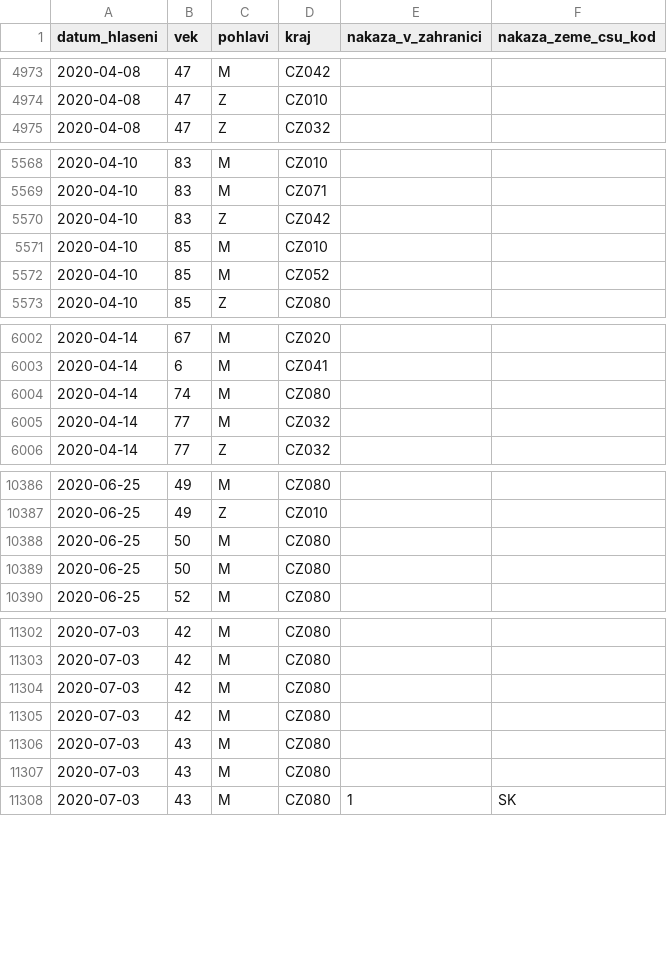
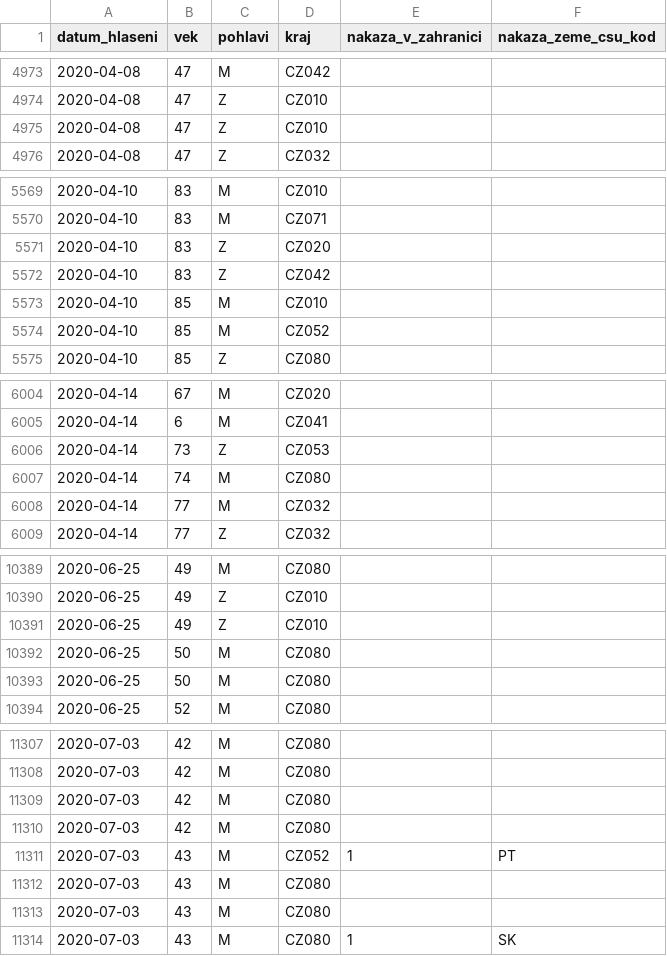
Before and after one commit to martin-majlis/covid-19, a CSV file: data/backup/onemocneni-aktualne.mzcr.cz_covid-19/osoby-sorted.csv, drawn as a sheet; only a part is shown, gaps mark what is left out; the diff covers the shown part only; the diff names each change by its address in the sheet, - before the commit and + after, or states it on an @@ line.

```diff
--- a/data/backup/onemocneni-aktualne.mzcr.cz_covid-19/osoby-sorted.csv
+++ b/data/backup/onemocneni-aktualne.mzcr.cz_covid-19/osoby-sorted.csv
+row 4975: 2020-04-08 | 47 | Z | CZ010
+row 5571: 2020-04-10 | 83 | Z | CZ020
+row 6006: 2020-04-14 | 73 | Z | CZ053
+row 10391: 2020-06-25 | 49 | Z | CZ010
+row 11311: 2020-07-03 | 43 | M | CZ052 | 1 | PT
```
Also changed, not shown: 3 added rows, 1 removed row and 4 edited cells elsewhere in this file, data/backup/onemocneni-aktualne.mzcr.cz_covid-19-v2/osoby-sorted.csv.
